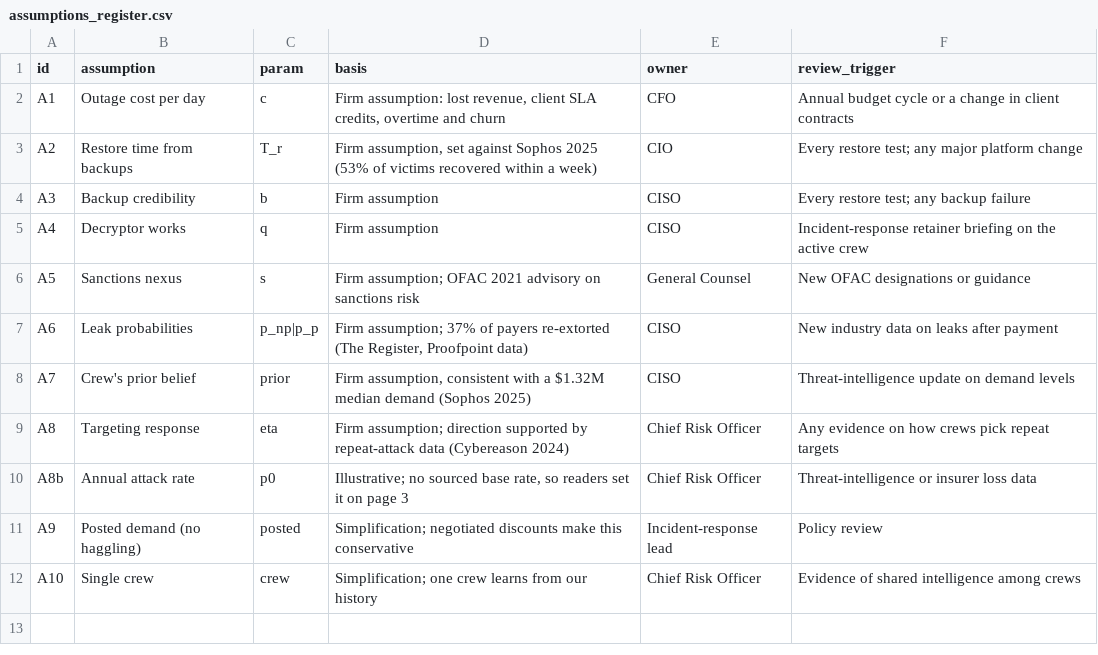
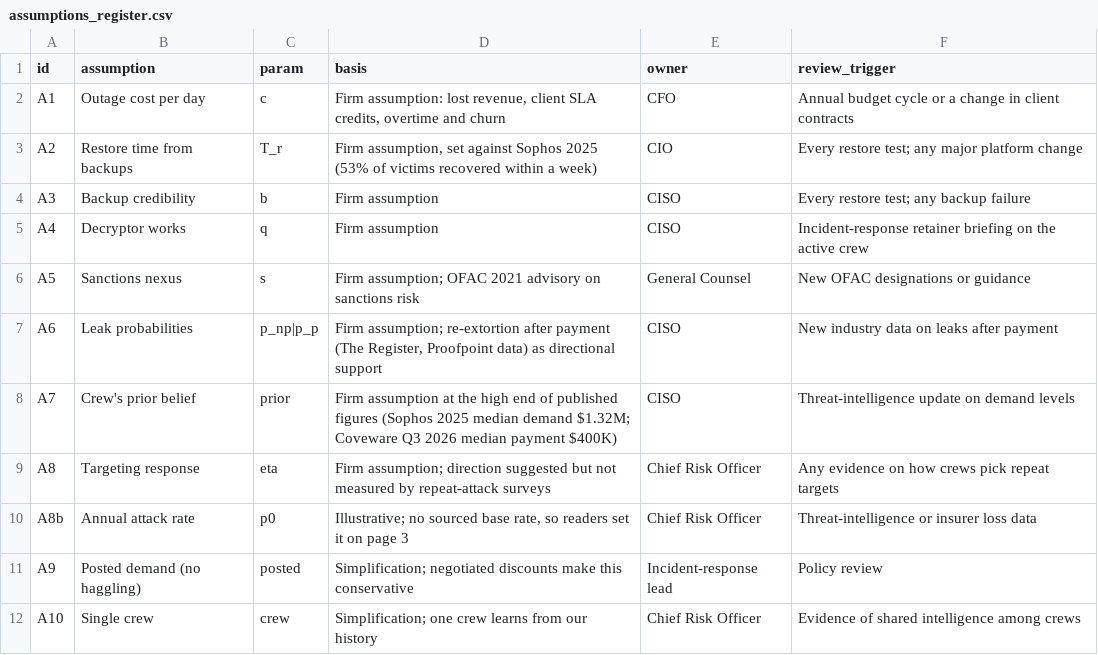
Before and after one commit to patrick-lefler/ransomware-pay-or-restore-game-theory, a CSV file: data/assumptions_register.csv, drawn as a sheet.

```diff
--- a/data/assumptions_register.csv
+++ b/data/assumptions_register.csv
@@ -6,5 +6,5 @@ A4,Decryptor works,q,Firm assumption,CISO,Incident-response retainer briefing on
 A5,Sanctions nexus,s,Firm assumption; OFAC 2021 advisory on sanctions risk,General Counsel,New OFAC designations or guidance
-A6,Leak probabilities,p_np|p_p,"Firm assumption; 37% of payers re-extorted (The Register, Proofpoint data)",CISO,New industry data on leaks after payment
-A7,Crew's prior belief,prior,"Firm assumption, consistent with a $1.32M median demand (Sophos 2025)",CISO,Threat-intelligence update on demand levels
-A8,Targeting response,eta,Firm assumption; direction supported by repeat-attack data (Cybereason 2024),Chief Risk Officer,Any evidence on how crews pick repeat targets
+A6,Leak probabilities,p_np|p_p,"Firm assumption; re-extortion after payment (The Register, Proofpoint data) as directional support",CISO,New industry data on leaks after payment
+A7,Crew's prior belief,prior,"Firm assumption at the high end of published figures (Sophos 2025 median demand $1.32M; Coveware Q3 2026 median payment $400K)",CISO,Threat-intelligence update on demand levels
+A8,Targeting response,eta,Firm assumption; direction suggested but not measured by repeat-attack surveys,Chief Risk Officer,Any evidence on how crews pick repeat targets
 A8b,Annual attack rate,p0,"Illustrative; no sourced base rate, so readers set it on page 3",Chief Risk Officer,Threat-intelligence or insurer loss data
```
Also changed, not shown: data/inputs.csv, 31 other files.
